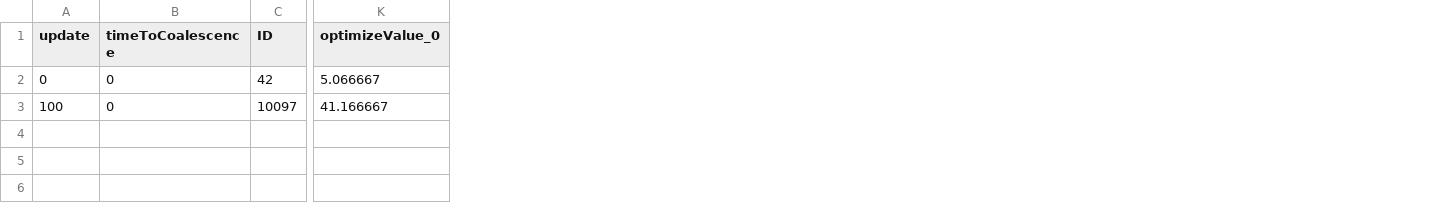
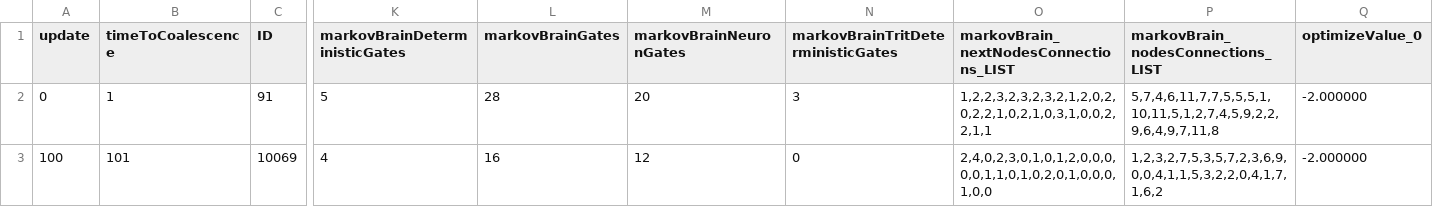
Before and after one commit to Hintzelab/MABE, a CSV file: LOD_data.csv, drawn as a sheet; only a part is shown, gaps mark what is left out; addresses are those after the commit; the diff covers the shown part only; the diff names each change by its address in the sheet, - before the commit and + after, or states it on an @@ line.

```diff
--- a/LOD_data.csv
+++ b/LOD_data.csv
+column K (markovBrainDeterministicGates), rows 2-3: 5 | 4
+column L (markovBrainGates), rows 2-3: 28 | 16
+column M (markovBrainNeuronGates), rows 2-3: 20 | 12
+column N, rows 1-3: markovBrainTritDeterministicGates | 3 | 0
+column O, rows 1-3: markovBrain_nextNodesConnections_LIST | 1,2,2,3,2,3,2,3,2,1,2,0,2,0,2,2,1,0,2,1,0,3,1,0,0,2,2,1,1 | 2,4,0,2,3,0,1,0,1,2,0,0,0,0,0,1,1,0,1,0,2,0,1,0,0,0,1,0,0
+column P, rows 1-3: markovBrain_nodesConnections_LIST | 5,7,4,6,11,7,7,5,5,5,1,10,11,5,1,2,7,4,5,9,2,2,9,6,4,9,7,11,8 | 1,2,3,2,7,5,3,5,7,2,3,6,9,0,0,4,1,1,5,3,2,2,0,4,1,7,1,6,2
-B2 (timeToCoalescence): 0
+B2 (timeToCoalescence): 1
-C2 (ID): 42
+C2 (ID): 91
-Q2 (optimizeValue_0): 5.066667
+Q2 (optimizeValue_0): -2.000000
-B3 (timeToCoalescence): 0
+B3 (timeToCoalescence): 101
-C3 (ID): 10097
+C3 (ID): 10069
-Q3 (optimizeValue_0): 41.166667
+Q3 (optimizeValue_0): -2.000000
```
Also changed, not shown: 20 edited cells elsewhere in this file, LOD_organisms.csv, pop.csv, 14 other files.
